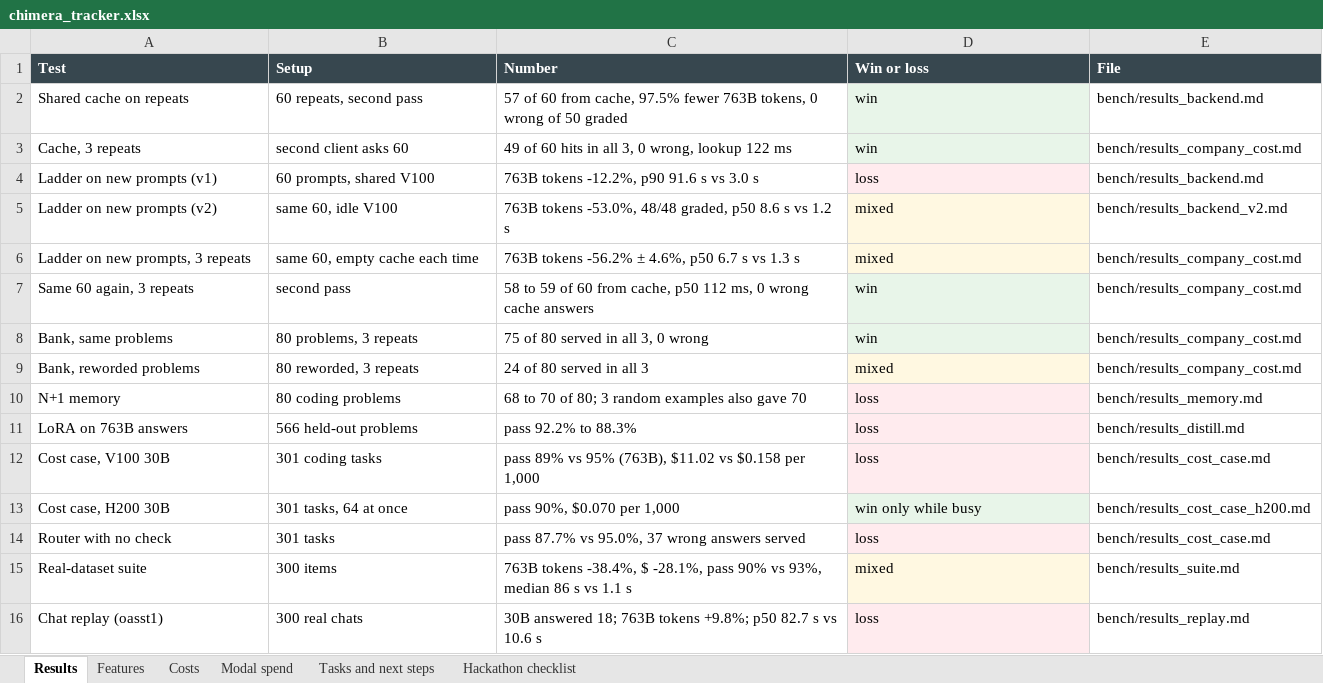
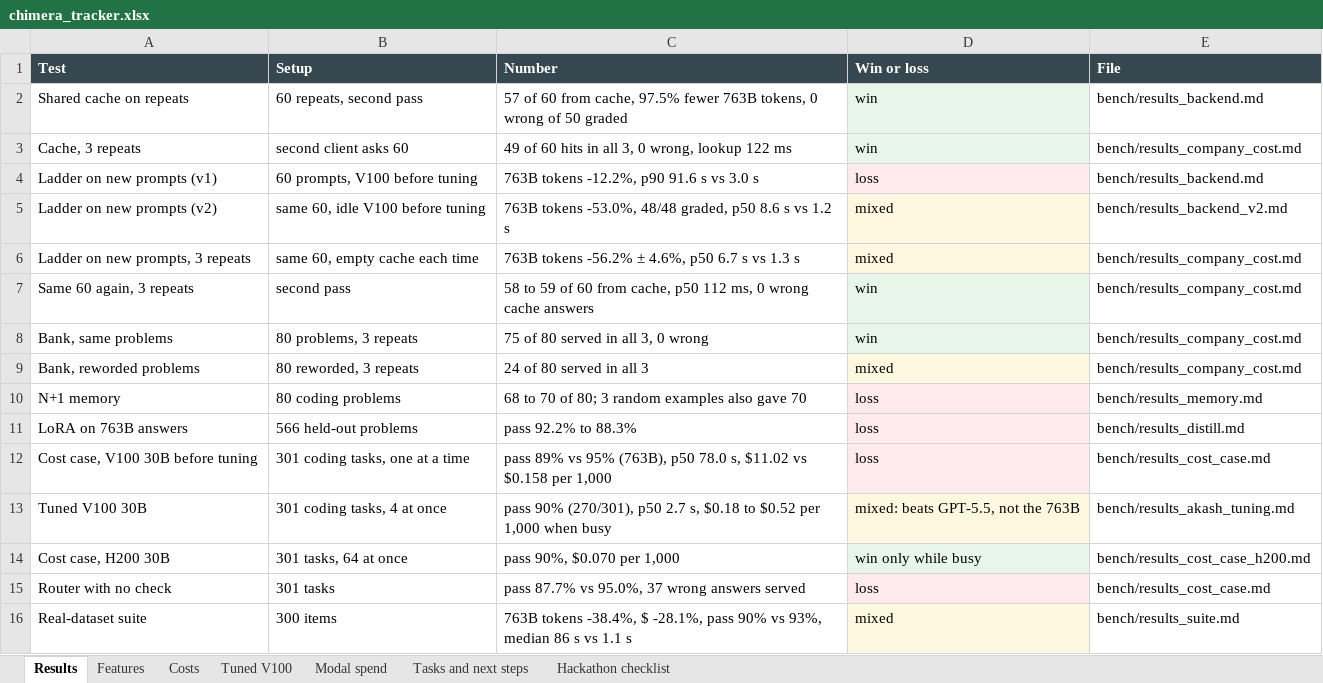
Before and after one commit to manvendersingh21/tremor-core, an Excel workbook: docs/chimera_tracker.xlsx, sheet Results, drawn as a sheet; only a part is shown; the shorter side is filled out with more unchanged rows; values as stored, in another font and other column widths than the file's, no borders; the diff names each change by its address in the sheet, - before the commit and + after, or states it on an @@ line.

Commit message:
docs: correct the 'shared slow V100' story (GPU was ours, 30B was thread-bound); tuned V100 in README, PRD, hackathon pitch, steering; rebuild PRD pdf, charts and tracker (new Tuned V100 sheet)

```diff
--- a/docs/chimera_tracker.xlsx (sheet Results)
+++ b/docs/chimera_tracker.xlsx (sheet Results)
+sheet tab: Tuned V100
-B4 (Setup): 60 prompts, shared V100
+B4 (Setup): 60 prompts, V100 before tuning
-B5 (Setup): same 60, idle V100
+B5 (Setup): same 60, idle V100 before tuning
-A12 (Test): Cost case, V100 30B
+A12 (Test): Cost case, V100 30B before tuning
-B12 (Setup): 301 coding tasks
+B12 (Setup): 301 coding tasks, one at a time
-C12 (Number): …95% (763B), $11.02 vs…
+C12 (Number): …95% (763B), p50 78.0 s, $11.02 vs…
+row 13: Tuned V100 30B | 301 coding tasks, 4 at once | pass 90% (270/301), p50 2.7 s, $0.18 to $0.52 per 1,000 when busy | mixed: beats GPT-5.5, not the 763B | bench/results_akash_tuning.md
```
Also changed, not shown: sheet Costs, 21 other files.
